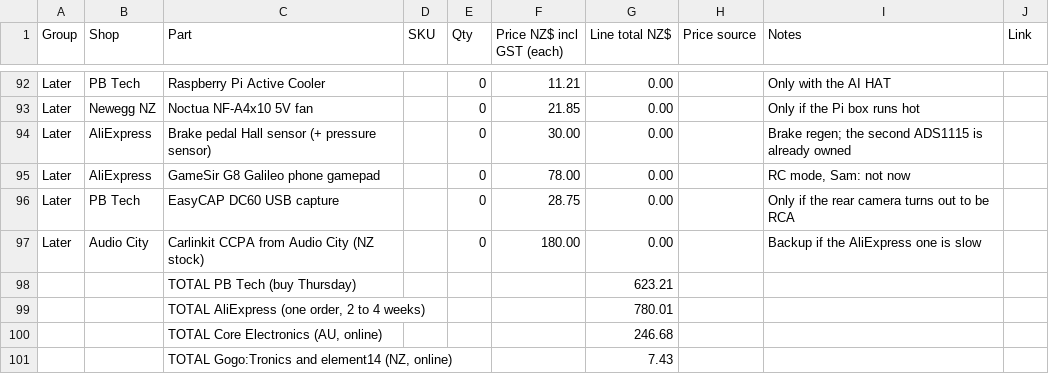
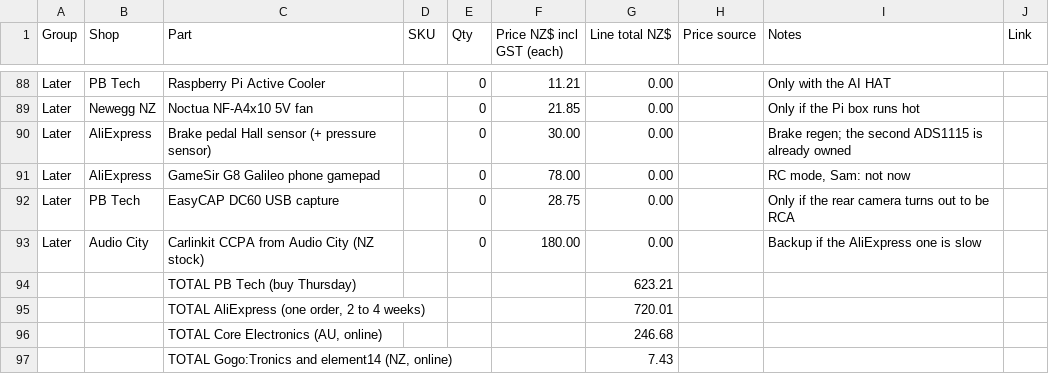
Before and after one commit to electrumnz/TERYXDACTL, a CSV file: docs/pbtech-order.csv, drawn as a sheet; only a part is shown, gaps mark what is left out; the diff covers the shown part only.

```diff
--- a/docs/pbtech-order.csv
+++ b/docs/pbtech-order.csv
@@ -98,3 +94,3 @@ Later,Audio City,Carlinkit CCPA from Audio City (NZ stock),,0,180.00,0.00,,Backu
 ,,TOTAL PB Tech (buy Thursday),,,,623.21,,,
-,,"TOTAL AliExpress (one order, 2 to 4 weeks)",,,,780.01,,,
+,,"TOTAL AliExpress (one order, 2 to 4 weeks)",,,,720.01,,,
 ,,"TOTAL Core Electronics (AU, online)",,,,246.68,,,
```
Also changed, not shown: 1 added row, 5 removed rows and 6 edited cells elsewhere in this file, 29 other files.
